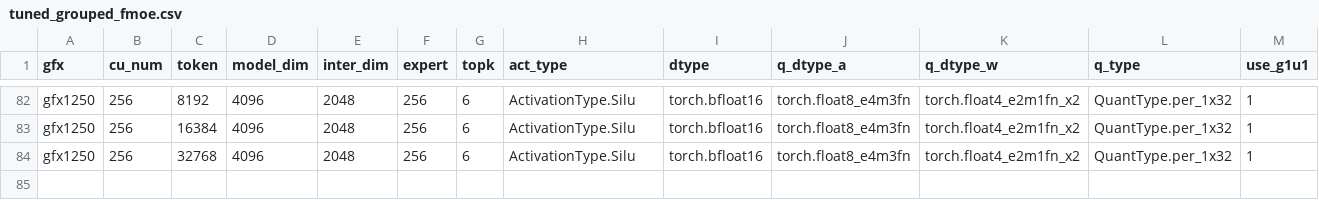
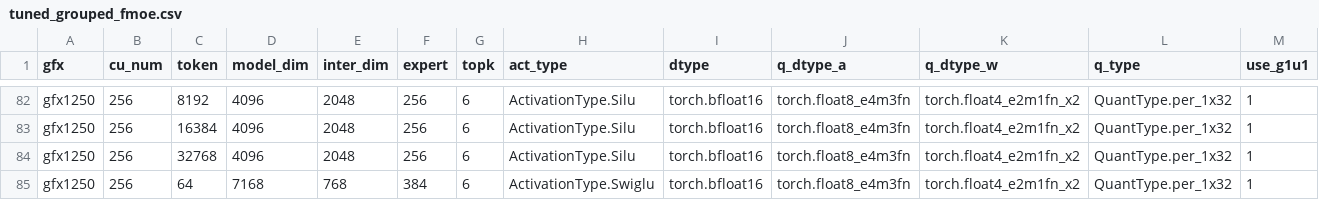
Before and after one commit to lucas-santos-amd/aiter, a CSV file: aiter/configs/tuned_grouped_fmoe.csv, drawn as a sheet; only a part is shown, gaps mark what is left out; rows hold the shown columns only; the diff names each change by its address in the sheet, - before the commit and + after, or states it on an @@ line.

```diff
--- a/aiter/configs/tuned_grouped_fmoe.csv
+++ b/aiter/configs/tuned_grouped_fmoe.csv
+row 85: gfx1250 | 256 | 64 | 7168 | 768 | 384 | 6 | ActivationType.Swiglu | torch.bfloat16 | torch.float8_e4m3fn | torch.float4_e2m1fn_x2 | QuantType.per_1x32 | 1
```
Also changed, not shown: 2 other files.
